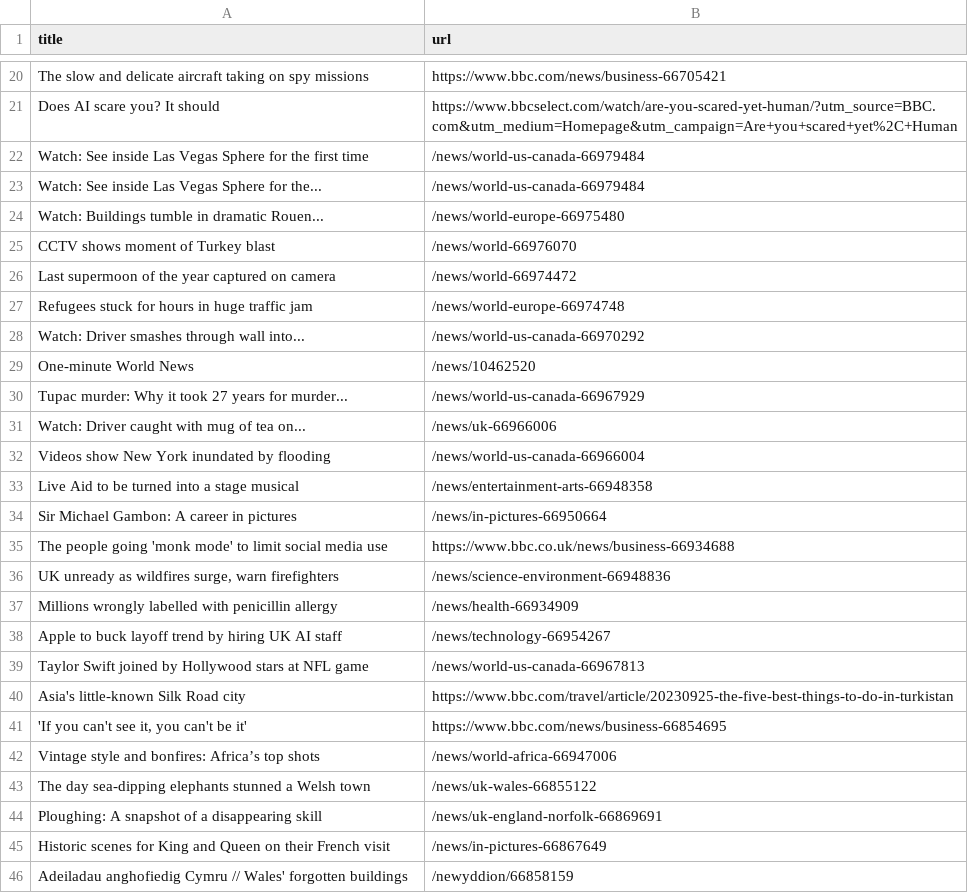
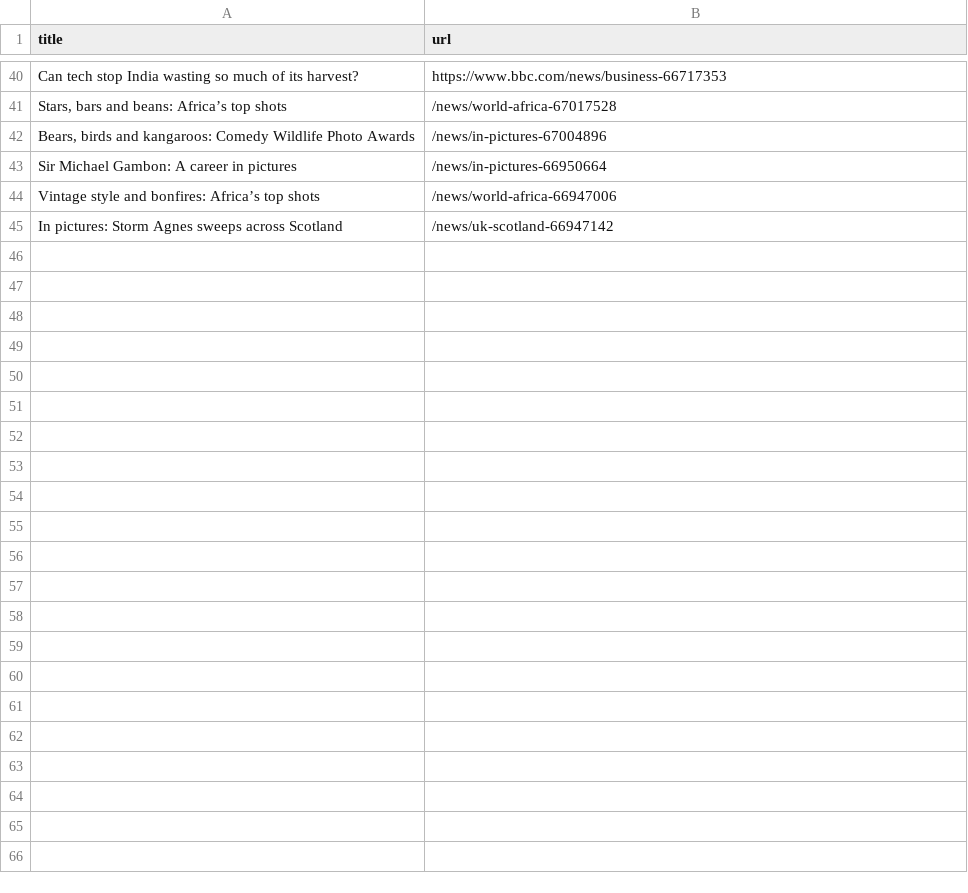
Before and after one commit to danielle-li/automatic-scraper-bbc, a CSV file: bbc.csv, drawn as a sheet; only a part is shown, gaps mark what is left out; removed rows and columns are numbered as before the commit, all else as after; the diff covers the shown part only; the diff names each change by its address in the sheet, - before the commit and + after, or states it on an @@ line.

```diff
--- a/bbc.csv
+++ b/bbc.csv
-A40 (title): The slow and delicate aircraft taking on spy missions
+A40 (title): Can tech stop India wasting so much of its harvest?
-B40 (url): https://www.bbc.com/news/business-66705421
+B40 (url): https://www.bbc.com/news/business-66717353
-row 21: Does AI scare you? It should | https://www.bbcselect.com/watch/are-you-scared-yet-human/?utm_source=BBC.com&utm_medium=Homepage&utm_campaign=Are+you+scared+yet%2C+Human
-row 22: Watch: See inside Las Vegas Sphere for the first time | /news/world-us-canada-66979484
-row 23: Watch: See inside Las Vegas Sphere for the... | /news/world-us-canada-66979484
-row 24: Watch: Buildings tumble in dramatic Rouen... | /news/world-europe-66975480
-row 25: CCTV shows moment of Turkey blast | /news/world-66976070
-row 26: Last supermoon of the year captured on camera | /news/world-66974472
-row 27: Refugees stuck for hours in huge traffic jam | /news/world-europe-66974748
-row 28: Watch: Driver smashes through wall into... | /news/world-us-canada-66970292
-row 29: One-minute World News | /news/10462520
-row 30: Tupac murder: Why it took 27 years for murder... | /news/world-us-canada-66967929
-row 31: Watch: Driver caught with mug of tea on... | /news/uk-66966006
-row 32: Videos show New York inundated by flooding | /news/world-us-canada-66966004
-row 33: Live Aid to be turned into a stage musical | /news/entertainment-arts-66948358
+row 41: Stars, bars and beans: Africa’s top shots | /news/world-africa-67017528
+row 42: Bears, birds and kangaroos: Comedy Wildlife Photo Awards | /news/in-pictures-67004896
-row 35: The people going 'monk mode' to limit social media use | https://www.bbc.co.uk/news/business-66934688
-row 36: UK unready as wildfires surge, warn firefighters | /news/science-environment-66948836
-row 37: Millions wrongly labelled with penicillin allergy | /news/health-66934909
-row 38: Apple to buck layoff trend by hiring UK AI staff | /news/technology-66954267
-row 39: Taylor Swift joined by Hollywood stars at NFL game | /news/world-us-canada-66967813
-row 40: Asia's little-known Silk Road city | https://www.bbc.com/travel/article/20230925-the-five-best-things-to-do-in-turkistan
@@ row 41 moved to row 21: 'If you can't see it, you can't be it' @@
-row 43: The day sea-dipping elephants stunned a Welsh town | /news/uk-wales-66855122
-row 44: Ploughing: A snapshot of a disappearing skill | /news/uk-england-norfolk-66869691
-row 45: Historic scenes for King and Queen on their French visit | /news/in-pictures-66867649
-row 46: Adeiladau anghofiedig Cymru // Wales' forgotten buildings | /newyddion/66858159
+row 45: In pictures: Storm Agnes sweeps across Scotland | /news/uk-scotland-66947142
```
Also changed, not shown: 37 added rows and 18 removed rows elsewhere in this file.
